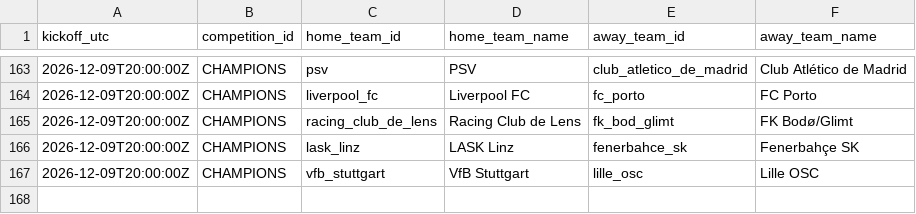
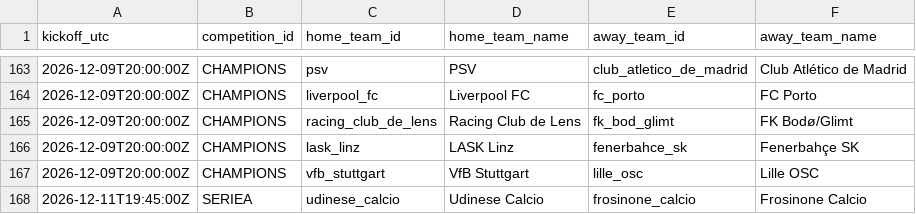
Before and after one commit to alesinho777/botinho777, a CSV file: data/raw/upcoming_fixtures.csv, drawn as a sheet; only a part is shown, gaps mark what is left out.

```diff
--- a/data/raw/upcoming_fixtures.csv
+++ b/data/raw/upcoming_fixtures.csv
@@ -167 +167,2 @@ kickoff_utc,competition_id,home_team_id,home_team_name,away_team_id,away_team_na
 2026-12-09T20:00:00Z,CHAMPIONS,vfb_stuttgart,VfB Stuttgart,lille_osc,Lille OSC
+2026-12-11T19:45:00Z,SERIEA,udinese_calcio,Udinese Calcio,frosinone_calcio,Frosinone Calcio
```
